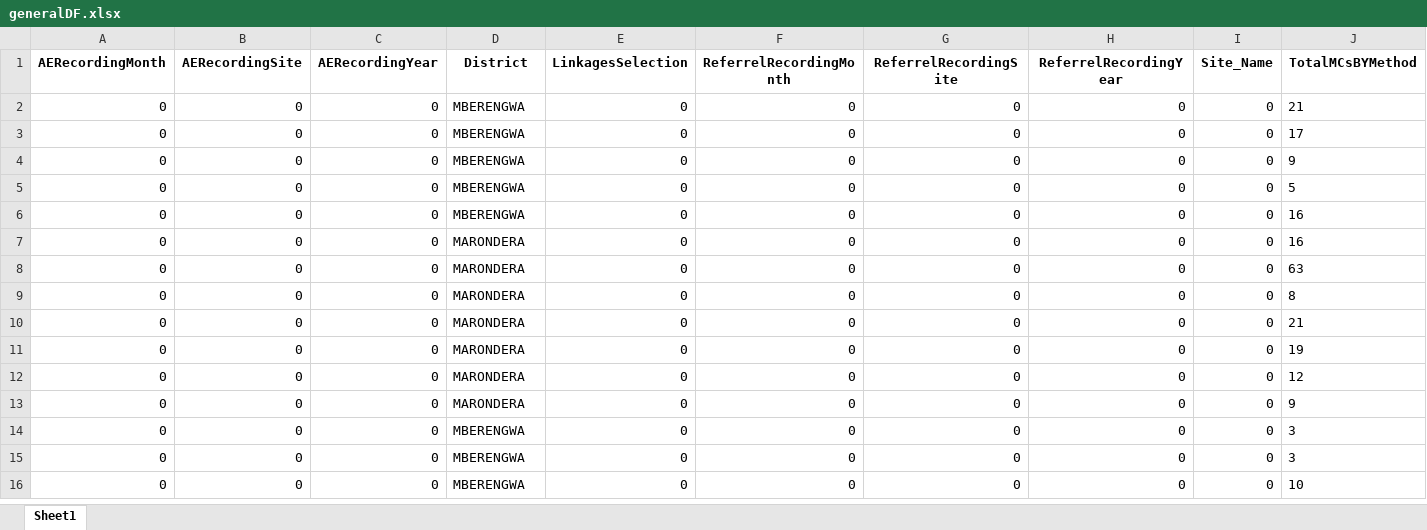
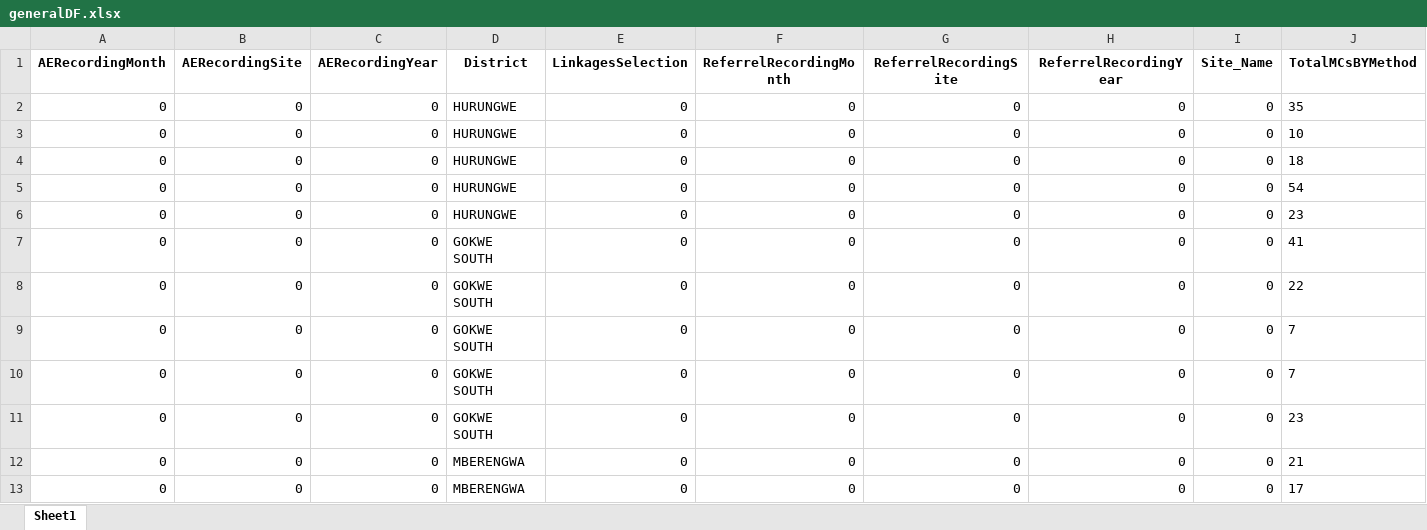
Before and after one commit to ashleymutenha/zazicProgrammaticReport, an Excel workbook: generalDF.xlsx, sheet Sheet1, drawn as a sheet; only a part is shown; the shorter side is filled out with more unchanged rows; values as stored, in another font and other column widths than the file's, no borders; rows hold the shown columns only; the diff names each change by its address in the sheet, - before the commit and + after, or states it on an @@ line.

```diff
--- a/generalDF.xlsx (sheet Sheet1)
+++ b/generalDF.xlsx (sheet Sheet1)
+row 2: 0 | 0 | 0 | HURUNGWE | 0 | 0 | 0 | 0 | 0 | 35
+row 3: 0 | 0 | 0 | HURUNGWE | 0 | 0 | 0 | 0 | 0 | 10
+row 4: 0 | 0 | 0 | HURUNGWE | 0 | 0 | 0 | 0 | 0 | 18
+row 5: 0 | 0 | 0 | HURUNGWE | 0 | 0 | 0 | 0 | 0 | 54
+row 6: 0 | 0 | 0 | HURUNGWE | 0 | 0 | 0 | 0 | 0 | 23
+row 7: 0 | 0 | 0 | GOKWE SOUTH | 0 | 0 | 0 | 0 | 0 | 41
+row 8: 0 | 0 | 0 | GOKWE SOUTH | 0 | 0 | 0 | 0 | 0 | 22
+row 9: 0 | 0 | 0 | GOKWE SOUTH | 0 | 0 | 0 | 0 | 0 | 7
+row 10: 0 | 0 | 0 | GOKWE SOUTH | 0 | 0 | 0 | 0 | 0 | 7
+row 11: 0 | 0 | 0 | GOKWE SOUTH | 0 | 0 | 0 | 0 | 0 | 23
```
Also changed, not shown: ZDIPlookup.xlsx, data.xlsx, 6 other files.
